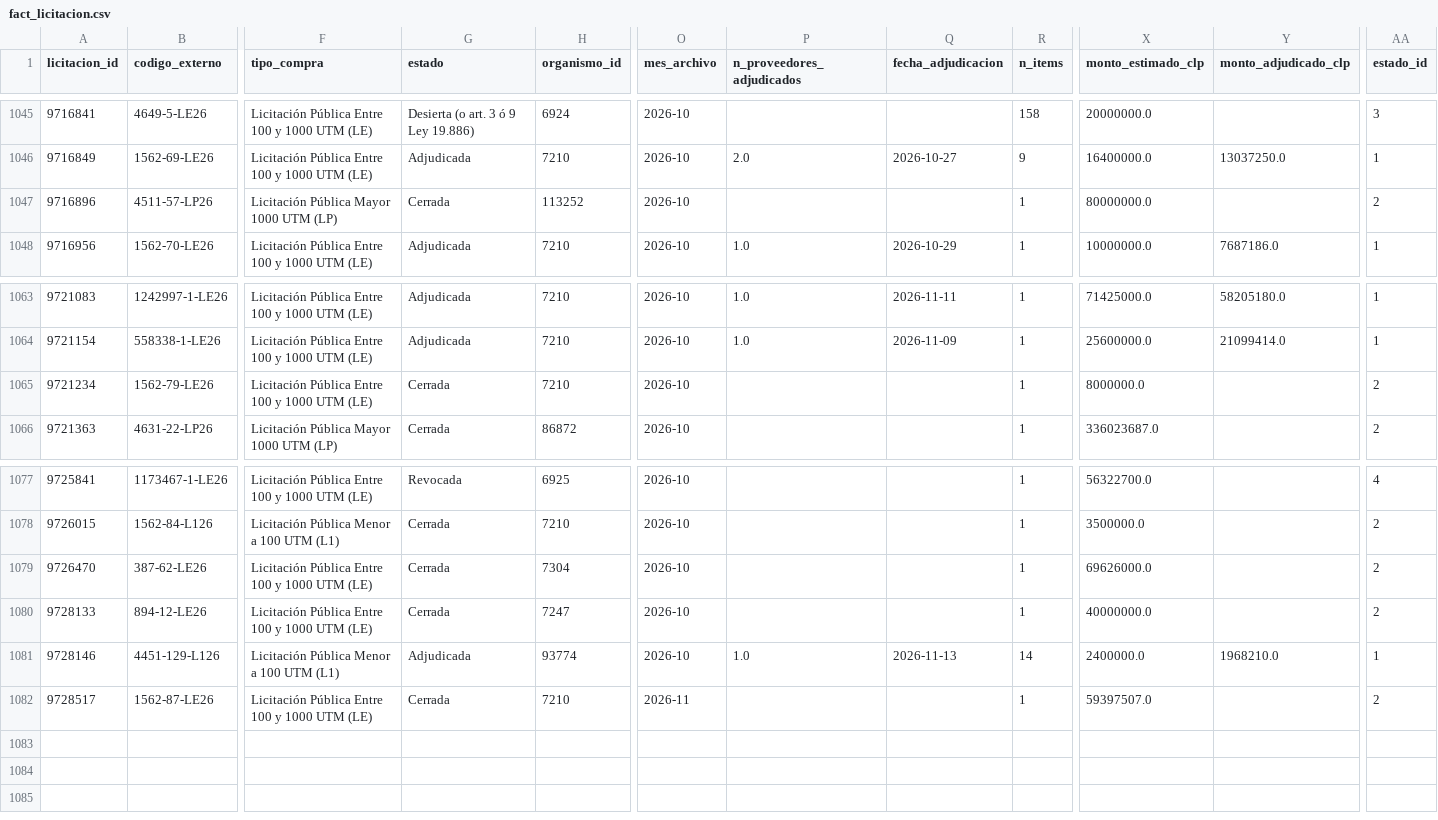
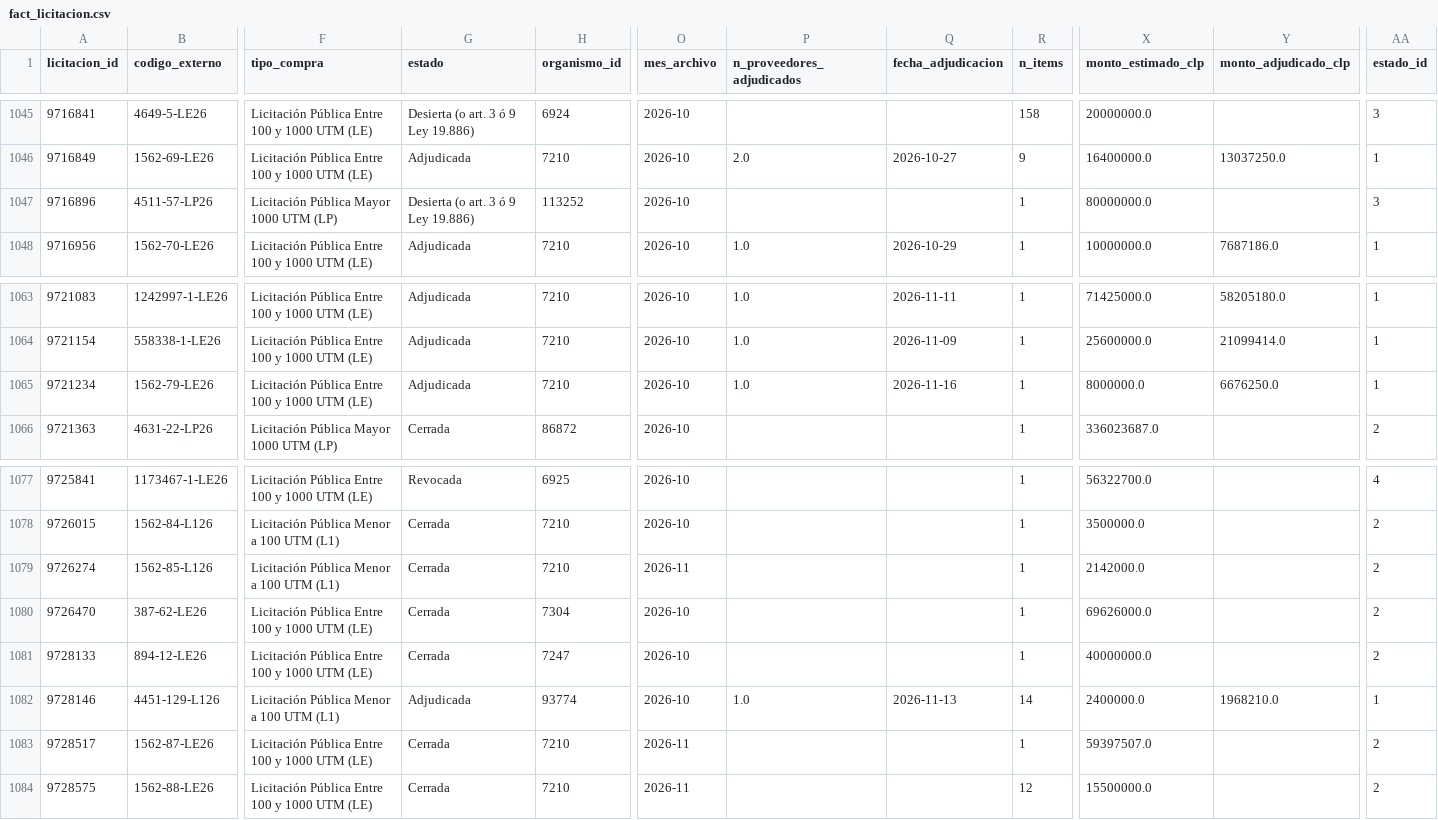
Before and after one commit to jooabarca/mineria-licitaciones-chile, a CSV file: data/fact_licitacion.csv, drawn as a sheet; only a part is shown, gaps mark what is left out; rows hold the shown columns only; the diff names each change by its address in the sheet, - before the commit and + after, or states it on an @@ line.

```diff
--- a/data/fact_licitacion.csv
+++ b/data/fact_licitacion.csv
-G1047 (estado): Cerrada
+G1047 (estado): Desierta (o art. 3 ó 9 Ley 19.886)
-AA1047 (estado_id): 2
+AA1047 (estado_id): 3
-G1065 (estado): Cerrada
+G1065 (estado): Adjudicada
-P1065 (n_proveedores_adjudicados): (empty)
+P1065 (n_proveedores_adjudicados): 1.0
-Q1065 (fecha_adjudicacion): (empty)
+Q1065 (fecha_adjudicacion): 2026-11-16
-Y1065 (monto_adjudicado_clp): (empty)
+Y1065 (monto_adjudicado_clp): 6676250.0
-AA1065 (estado_id): 2
+AA1065 (estado_id): 1
+row 1079: 9726274 | 1562-85-L126 | Licitación Pública Menor a 100 UTM (L1) | Cerrada | 7210 | 2026-11 |  |  | 1 | 2142000.0 |  | 2
+row 1084: 9728575 | 1562-88-LE26 | Licitación Pública Entre 100 y 1000 UTM (LE) | Cerrada | 7210 | 2026-11 |  |  | 12 | 15500000.0 |  | 2
```
Also changed, not shown: data/dim_proveedor.csv, data/dim_unspsc.csv, 6 other files.
